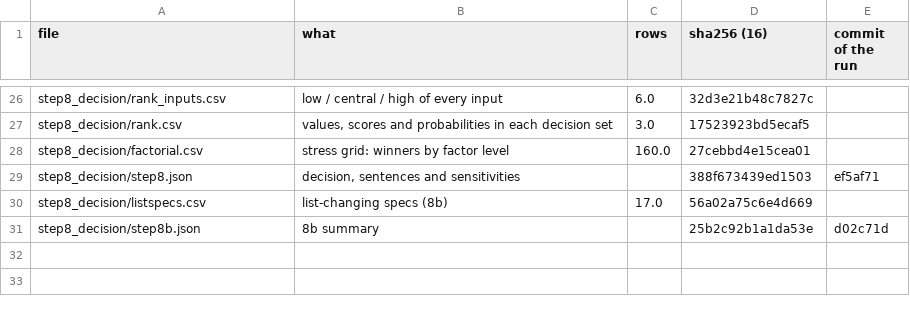
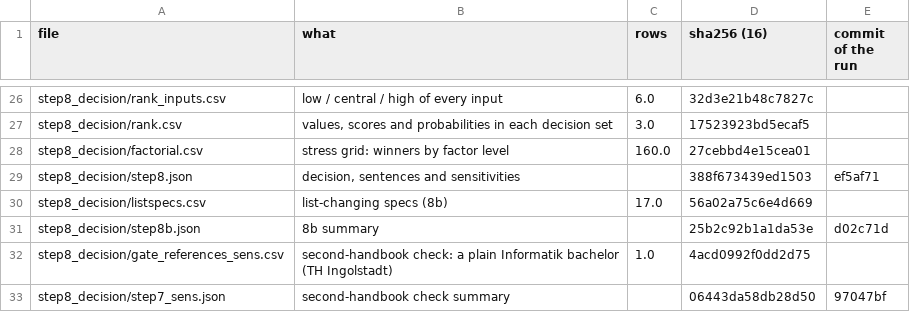
Before and after one commit to SomanthaManuranga/study-program-intelligence, a CSV file: results/MANIFEST.csv, drawn as a sheet; only a part is shown, gaps mark what is left out; the diff names each change by its address in the sheet, - before the commit and + after, or states it on an @@ line.

Commit message:
Funnel step 8: second-handbook check (TH Ingolstadt Informatik) confirms the recommendation; notes, README, guide, notebook and results

```diff
--- a/results/MANIFEST.csv
+++ b/results/MANIFEST.csv
+row 32: step8_decision/gate_references_sens.csv | second-handbook check: a plain Informatik bachelor (TH Ingolstadt) | 1.0 | 4acd0992f0dd2d75
+row 33: step8_decision/step7_sens.json | second-handbook check summary |  | 06443da58db28d50 | 97047bf
```
Also changed, not shown: 6 other files.
